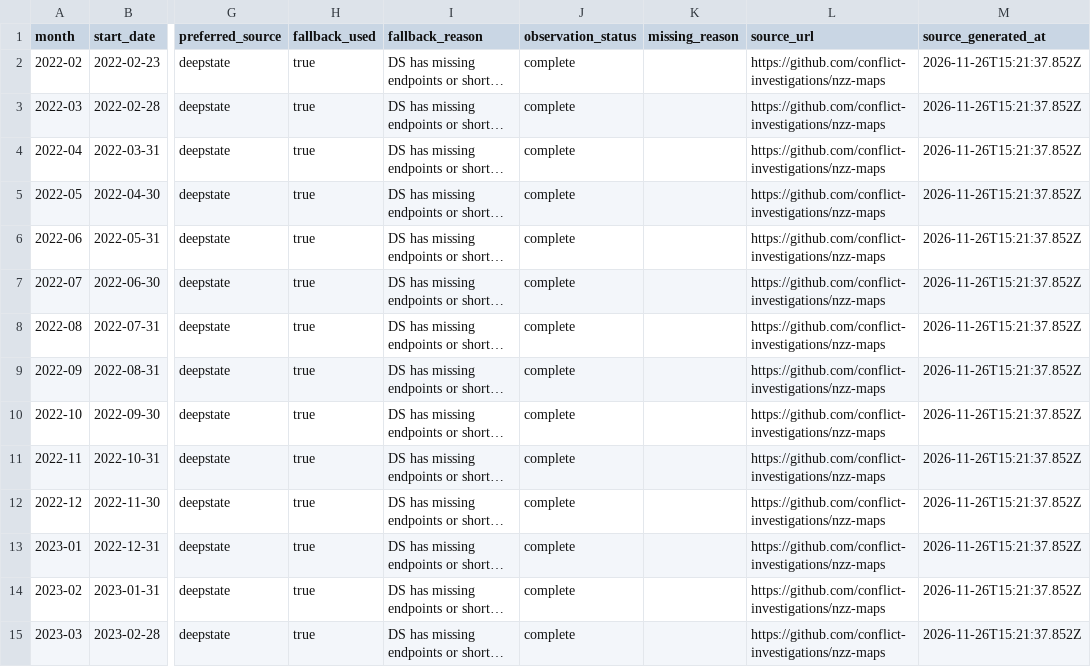
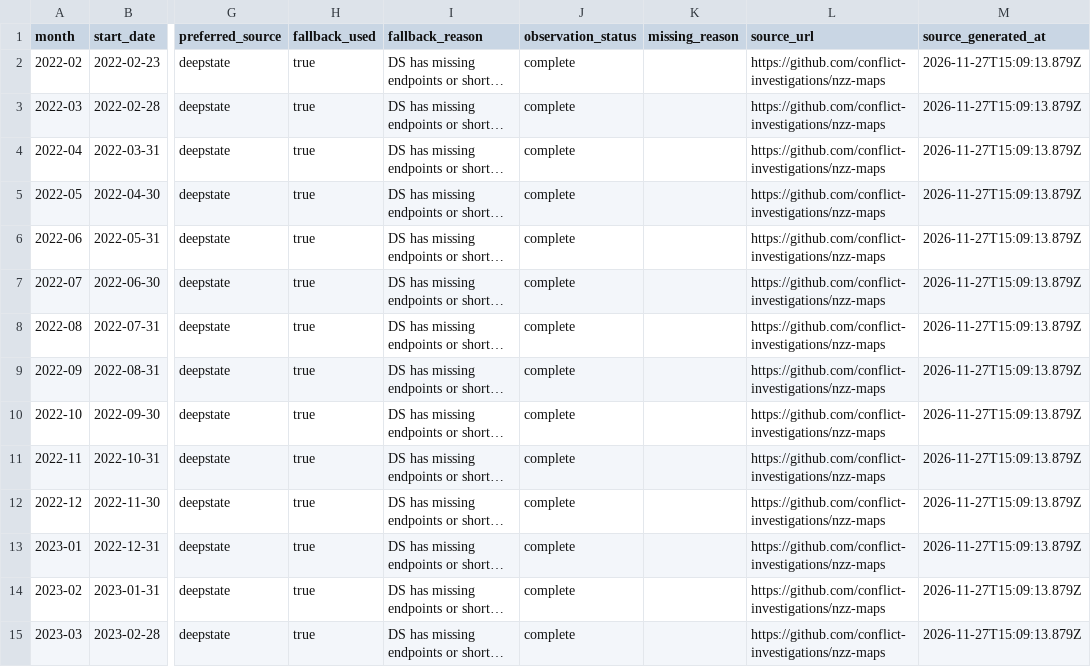
Before and after one commit to MarioJemic/russianlosses-data, a CSV file: data/v1/territory/monthly-combined.csv, drawn as a sheet; only a part is shown, gaps mark what is left out; long unchanged cells end in …; the diff covers the shown part only; the diff names each change by its address in the sheet, - before the commit and + after, or states it on an @@ line.

```diff
--- a/data/v1/territory/monthly-combined.csv
+++ b/data/v1/territory/monthly-combined.csv
-M2:M15 (source_generated_at): 2026-11-26T15:21:37.852Z
+M2:M15 (source_generated_at): 2026-11-27T15:09:13.879Z
```
Also changed, not shown: 47 edited cells elsewhere in this file, data/v1/losses/cumulative.csv, data/v1/losses/daily.csv, 32 other files.
